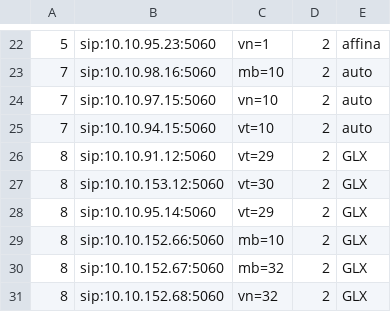
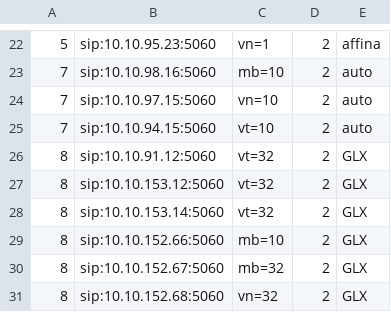
Before and after one commit to devops-itcs/CONFIG-CHANNEL-SIP-94.128, a CSV file: gsm.csv, drawn as a sheet; only a part is shown, gaps mark what is left out.

Commit message:
Update gsm.csv

```diff
--- a/gsm.csv
+++ b/gsm.csv
@@ -25,5 +25,5 @@
 7,sip:10.10.94.15:5060,vt=10,2,auto
-8,sip:10.10.91.12:5060,vt=29,2,GLX
-8,sip:10.10.153.12:5060,vt=30,2,GLX
-8,sip:10.10.95.14:5060,vt=29,2,GLX
+8,sip:10.10.91.12:5060,vt=32,2,GLX
+8,sip:10.10.153.12:5060,vt=32,2,GLX
+8,sip:10.10.153.14:5060,vt=32,2,GLX
 8,sip:10.10.152.66:5060,mb=10,2,GLX
```
